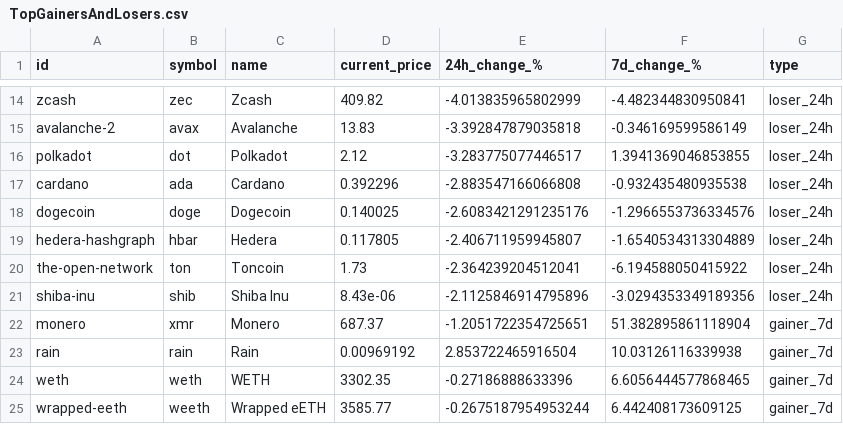
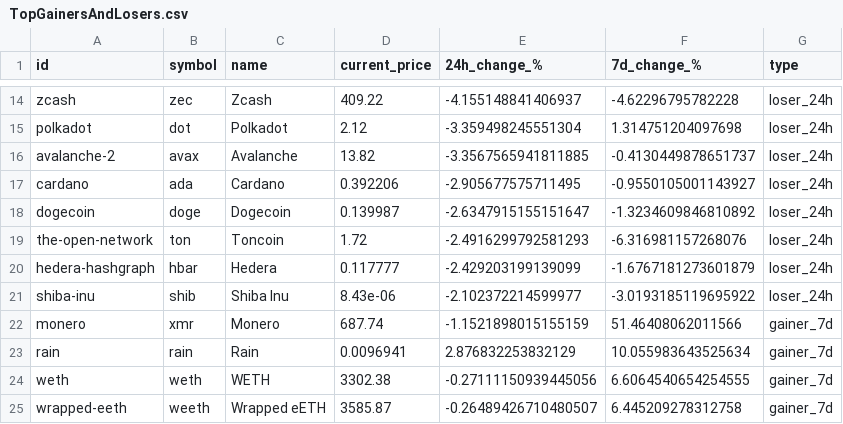
Before and after one commit to rfrm-dao/MarketDataResearch, a CSV file: TopGainersAndLosers.csv, drawn as a sheet; only a part is shown, gaps mark what is left out; removed rows and columns are numbered as before the commit, all else as after; the diff covers the shown part only; the diff names each change by its address in the sheet, - before the commit and + after, or states it on an @@ line.

```diff
--- a/TopGainersAndLosers.csv
+++ b/TopGainersAndLosers.csv
-D14 (current_price): 409.82
+D14 (current_price): 409.22
-E14 (24h_change_%): -4.013835965802999
+E14 (24h_change_%): -4.155148841406937
-F14 (7d_change_%): -4.482344830950841
+F14 (7d_change_%): -4.62296795782228
-row 15: avalanche-2 | avax | Avalanche | 13.83 | -3.392847879035818 | -0.346169599586149 | loser_24h
-E15 (24h_change_%): -3.283775077446517
+E15 (24h_change_%): -3.359498245551304
-F15 (7d_change_%): 1.3941369046853855
+F15 (7d_change_%): 1.314751204097698
+row 16: avalanche-2 | avax | Avalanche | 13.82 | -3.3567565941811885 | -0.4130449878651737 | loser_24h
-D17 (current_price): 0.392296
+D17 (current_price): 0.392206
-E17 (24h_change_%): -2.883547166066808
+E17 (24h_change_%): -2.905677575711495
-F17 (7d_change_%): -0.932435480935538
+F17 (7d_change_%): -0.9550105001143927
-D18 (current_price): 0.140025
+D18 (current_price): 0.139987
-E18 (24h_change_%): -2.6083421291235176
+E18 (24h_change_%): -2.6347915155151647
-F18 (7d_change_%): -1.2966553736334576
+F18 (7d_change_%): -1.3234609846810892
-row 19: hedera-hashgraph | hbar | Hedera | 0.117805 | -2.406711959945807 | -1.6540534313304889 | loser_24h
-D19 (current_price): 1.73
+D19 (current_price): 1.72
-E19 (24h_change_%): -2.364239204512041
+E19 (24h_change_%): -2.4916299792581293
-F19 (7d_change_%): -6.194588050415922
+F19 (7d_change_%): -6.316981157268076
+row 20: hedera-hashgraph | hbar | Hedera | 0.117777 | -2.429203199139099 | -1.6767181273601879 | loser_24h
-E21 (24h_change_%): -2.1125846914795896
+E21 (24h_change_%): -2.102372214599977
-F21 (7d_change_%): -3.0294353349189356
+F21 (7d_change_%): -3.0193185119695922
-D22 (current_price): 687.37
+D22 (current_price): 687.74
-E22 (24h_change_%): -1.2051722354725651
+E22 (24h_change_%): -1.1521898015155159
-F22 (7d_change_%): 51.382895861118904
+F22 (7d_change_%): 51.46408062011566
-D23 (current_price): 0.00969192
+D23 (current_price): 0.0096941
-E23 (24h_change_%): 2.853722465916504
+E23 (24h_change_%): 2.876832253832129
-F23 (7d_change_%): 10.03126116339938
+F23 (7d_change_%): 10.055983643525634
-D24 (current_price): 3302.35
+D24 (current_price): 3302.38
-E24 (24h_change_%): -0.27186888633396
+E24 (24h_change_%): -0.27111150939445056
-F24 (7d_change_%): 6.6056444577868465
+F24 (7d_change_%): 6.6064540654254555
-D25 (current_price): 3585.77
+D25 (current_price): 3585.87
-E25 (24h_change_%): -0.2675187954953244
+E25 (24h_change_%): -0.26489426710480507
-F25 (7d_change_%): 6.442408173609125
+F25 (7d_change_%): 6.445209278312758
```
Also changed, not shown: 3 added rows, 3 removed rows and 66 edited cells elsewhere in this file.
